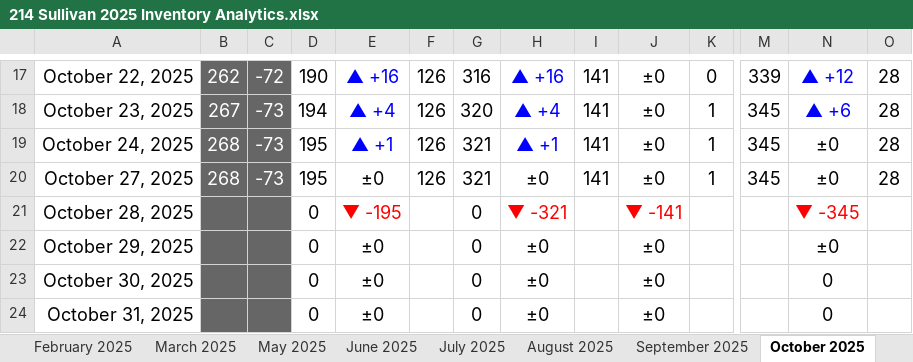
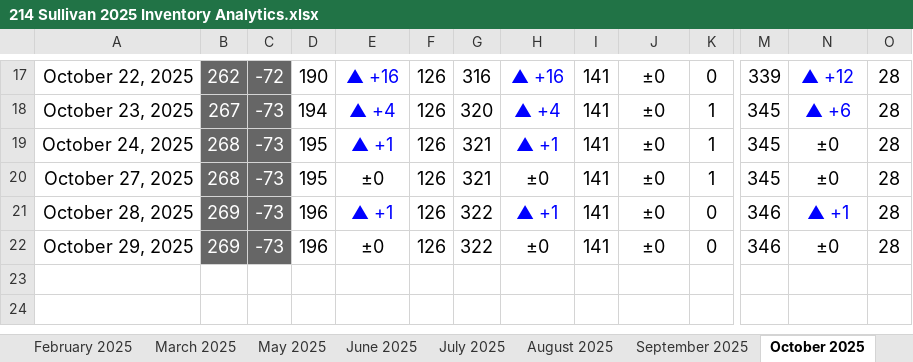
Before and after one commit to mhuang105/AiCureSupplyChain, an Excel workbook: 214 Sullivan 2025 Inventory Analytics.xlsx, sheet October 2025, drawn as a sheet; only a part is shown, gaps mark what is left out; values as stored, in another font and other column widths than the file's, no borders; charts and pictures not drawn; rows hold the shown columns only; the diff covers the shown part only; the diff names each change by its address in the sheet, - before the commit and + after, or states it on an @@ line.

Commit message:
Add files via upload

```diff
--- a/214 Sullivan 2025 Inventory Analytics.xlsx (sheet October 2025)
+++ b/214 Sullivan 2025 Inventory Analytics.xlsx (sheet October 2025)
-B21:B22: (empty)
+B21:B22: 269
-C21:C22: (empty)
+C21:C22: -73
-D21:D22: 0
+D21:D22: 196
-E21: ▼ -195
+E21: ▲ +1
-E21 text colour: #FF0000
+E21 text colour: #0000FF
-F21:F22: (empty)
+F21:F22: 126
-G21:G22: 0
+G21:G22: 322
-H21: ▼ -321
+H21: ▲ +1
-H21 text colour: #FF0000
+H21 text colour: #0000FF
-I21:I22: (empty)
+I21:I22: 141
-J21: ▼ -141
+J21: ±0
-J21 text colour: #FF0000
+J21 text colour: black
-K21:K22: (empty)
+K21:K22: 0
-M21:M22: (empty)
+M21:M22: 346
-N21: ▼ -345
+N21: ▲ +1
-N21 text colour: #FF0000
+N21 text colour: #0000FF
-O21:O22: (empty)
+O21:O22: 28
-row 23: October 30, 2025 |  |  | 0 | ±0 |  | 0 | ±0 |  | ±0 |  |  | 0
-row 24: October 31, 2025 |  |  | 0 | ±0 |  | 0 | ±0 |  | ±0 |  |  | 0
```
Also changed, not shown: 1 edited cell and cell formats elsewhere in this sheet, formulas that keep their value.
